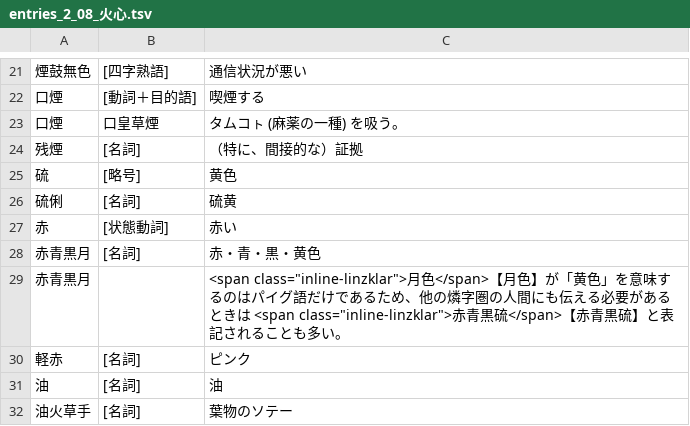
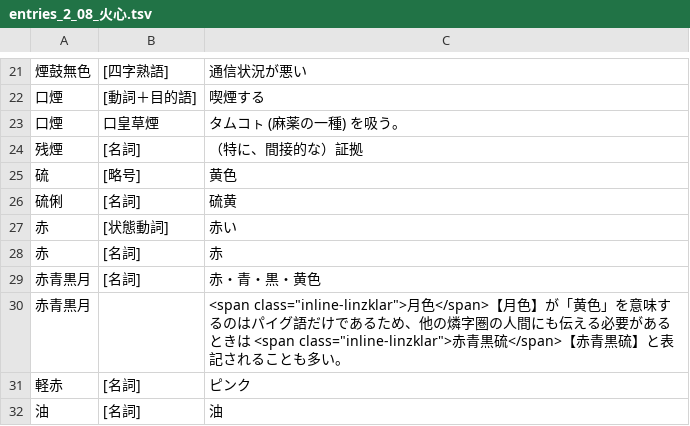
Before and after one commit to yasusho/linzklar_and_pmcp_paper_dictionary, a TSV file: entries_2_08_火心.tsv, drawn as a sheet; only a part is shown, gaps mark what is left out; the shorter side is filled out with more unchanged rows; the diff names each change by its address in the sheet, - before the commit and + after, or states it on an @@ line.

```diff
--- a/entries_2_08_火心.tsv
+++ b/entries_2_08_火心.tsv
+row 28: 赤 | [名詞] | 赤
```
Also changed, not shown: entries_2_06_ヒクカ丹.tsv, 2 other files.
